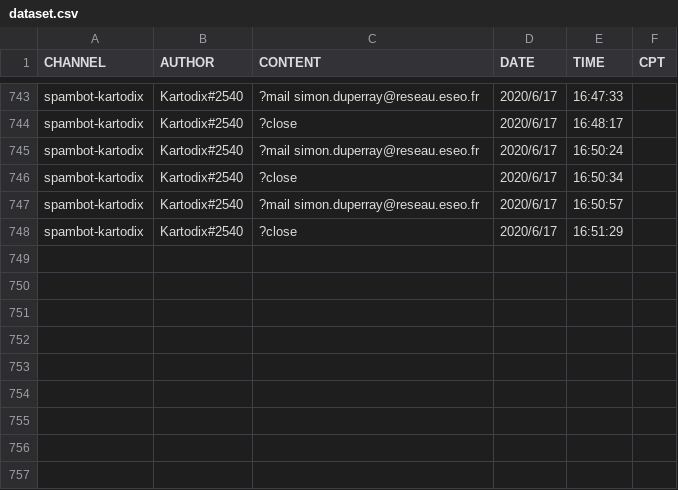
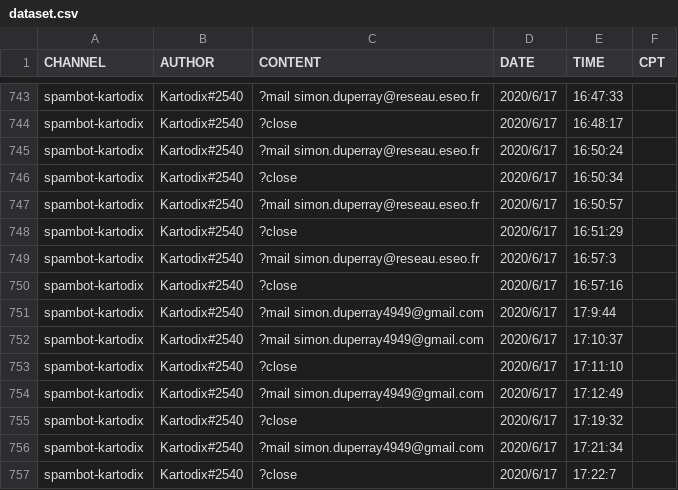
Before and after one commit to SimonDuperray/ot_DDB, a CSV file: dataset.csv, drawn as a sheet; only a part is shown, gaps mark what is left out.

```diff
--- a/dataset.csv
+++ b/dataset.csv
@@ -752 +752,10 @@ spambot-kartodix;Kartodix#2540;?mail simon.duperray@reseau.eseo.fr;2020/6/17;16:
 spambot-kartodix;Kartodix#2540;?close;2020/6/17;16:51:29
+spambot-kartodix;Kartodix#2540;?mail simon.duperray@reseau.eseo.fr;2020/6/17;16:57:3
+spambot-kartodix;Kartodix#2540;?close;2020/6/17;16:57:16
+spambot-kartodix;Kartodix#2540;?mail simon.duperray4949@gmail.com;2020/6/17;17:9:44
+spambot-kartodix;Kartodix#2540;?mail simon.duperray4949@gmail.com;2020/6/17;17:10:37
+spambot-kartodix;Kartodix#2540;?close;2020/6/17;17:11:10
+spambot-kartodix;Kartodix#2540;?mail simon.duperray4949@gmail.com;2020/6/17;17:12:49
+spambot-kartodix;Kartodix#2540;?close;2020/6/17;17:19:32
+spambot-kartodix;Kartodix#2540;?mail simon.duperray4949@gmail.com;2020/6/17;17:21:34
+spambot-kartodix;Kartodix#2540;?close;2020/6/17;17:22:7
```
Also changed, not shown: 8 other files.
